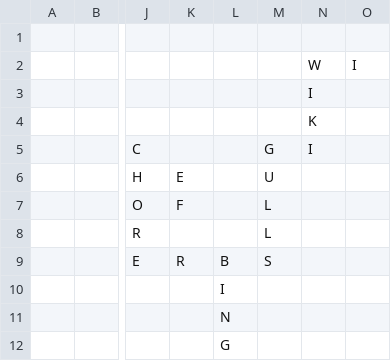
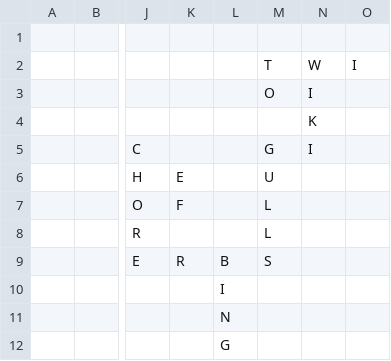
Before and after one commit to daflad/scrabble.nehpets.co.uk, a CSV file: scrabble.csv, drawn as a sheet; only a part is shown, gaps mark what is left out; the diff names each change by its address in the sheet, - before the commit and + after, or states it on an @@ line.

Commit message:
Game 2020/05/24;Player=Jo;Turn=3

```diff
--- a/scrabble.csv
+++ b/scrabble.csv
-M2: (empty)
+M2: T
-M3: (empty)
+M3: O
```
